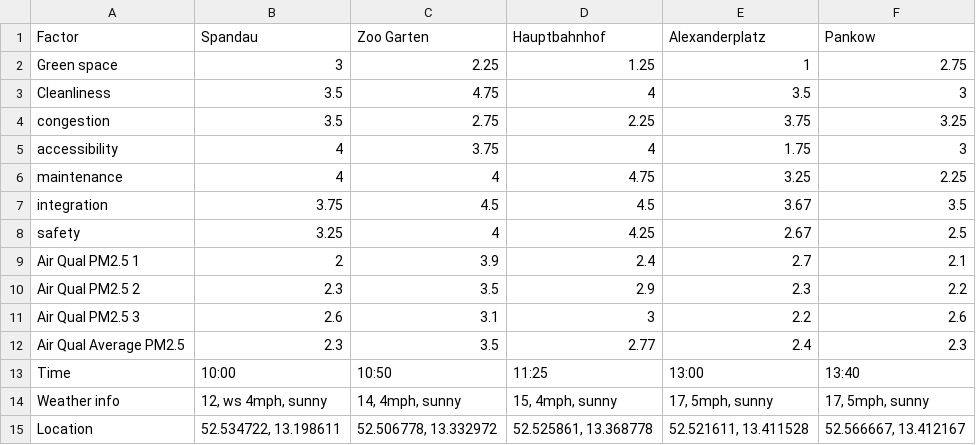
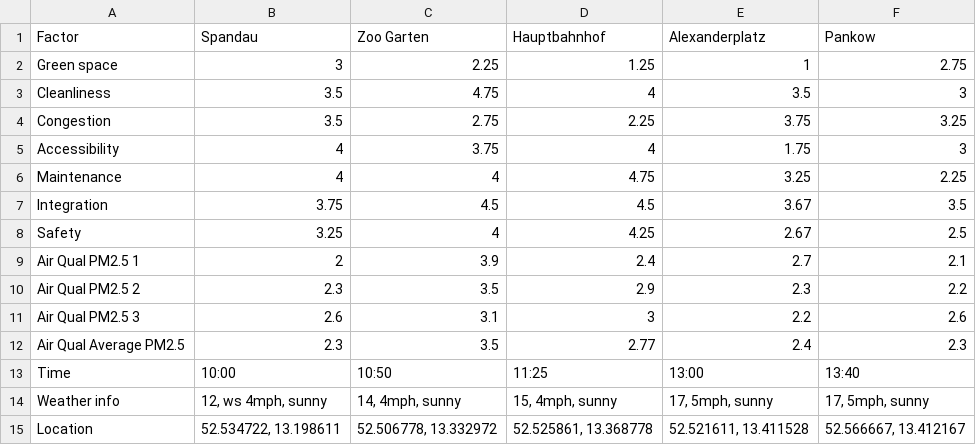
Before and after one commit to edapm/38628-FRS, a CSV file: thu_data.csv, drawn as a sheet.

Commit message:
Add Radar graphs; Friday data

```diff
--- a/thu_data.csv
+++ b/thu_data.csv
@@ -3,7 +3,7 @@ Green space,3,2.25,1.25,1,"2.75							"
 Cleanliness,3.5,4.75,4,3.5,"3							"
-congestion,3.5,2.75,2.25,3.75,"3.25							"
-accessibility,4,3.75,4,1.75,"3							"
-maintenance,4,4,4.75,3.25,"2.25							"
-integration,3.75,4.5,4.5,3.67,"3.5							"
-safety,3.25,4,4.25,2.67,"2.5							"
+Congestion,3.5,2.75,2.25,3.75,"3.25							"
+Accessibility,4,3.75,4,1.75,"3							"
+Maintenance,4,4,4.75,3.25,"2.25							"
+Integration,3.75,4.5,4.5,3.67,"3.5							"
+Safety,3.25,4,4.25,2.67,"2.5							"
 Air Qual PM2.5 1,2,3.9,2.4,2.7,"2.1							"
```
Also changed, not shown: 2 other files.
